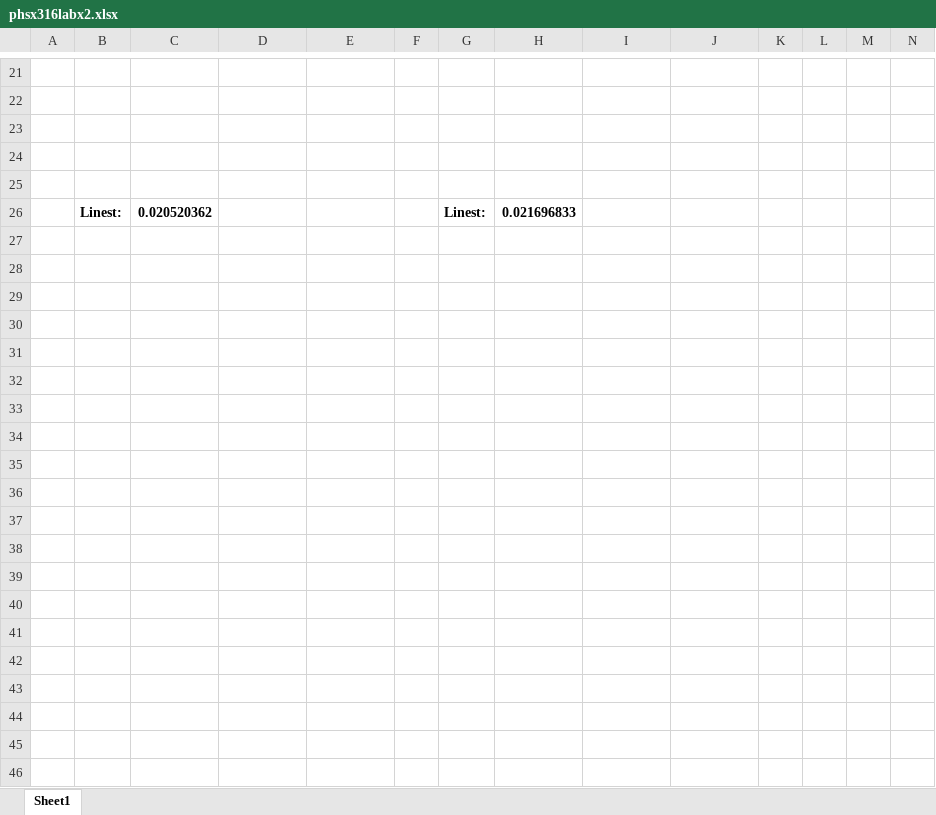
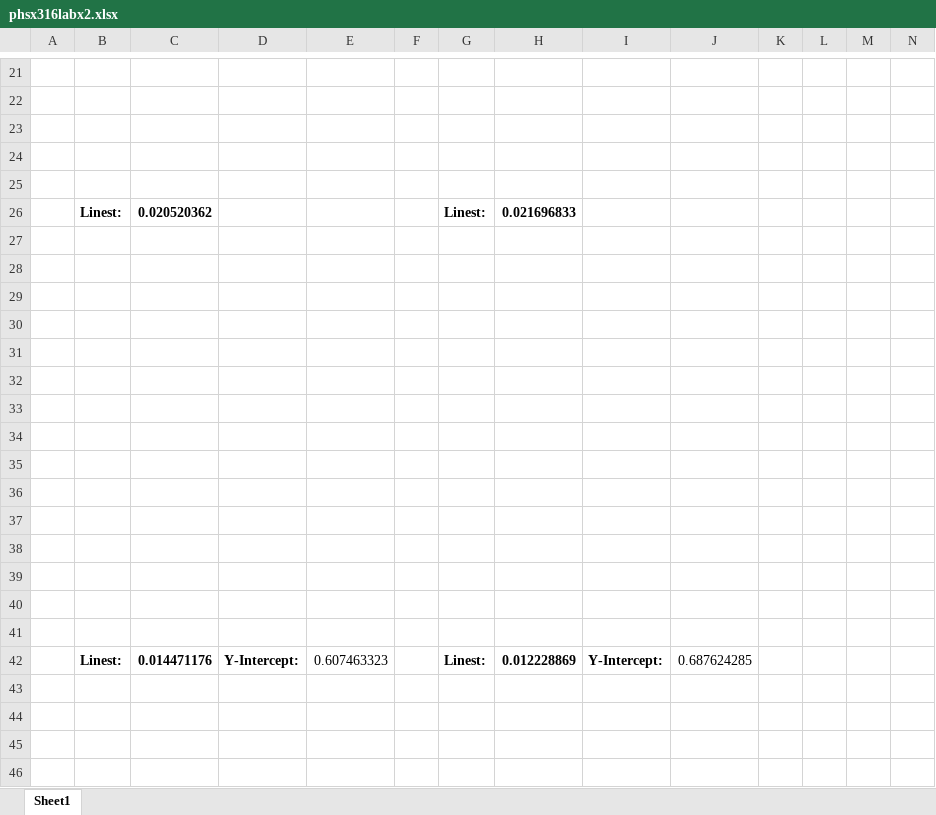
Before and after one commit to austinirvine/phsx316, an Excel workbook: Lab_x2/phsx316labx2.xlsx, sheet Sheet1, drawn as a sheet; only a part is shown, gaps mark what is left out; values as stored, in another font and other column widths than the file's, no borders; charts and pictures not drawn; rows hold the shown columns only; the diff covers the shown part only; the diff names each change by its address in the sheet, - before the commit and + after, or states it on an @@ line.

Commit message:
Update: All Linest Plots Computed Awaiting Plank's Constants and Error Propagation Calcs

```diff
--- a/Lab_x2/phsx316labx2.xlsx (sheet Sheet1)
+++ b/Lab_x2/phsx316labx2.xlsx (sheet Sheet1)
+row 27: (empty)
+row 28: (empty)
+row 29: (empty)
+row 30: (empty)
+row 31: (empty)
+row 32: (empty)
+row 33: (empty)
+row 34: (empty)
+row 35: (empty)
+row 36: (empty)
+row 37: (empty)
+row 38: (empty)
+row 39: (empty)
+row 40: (empty)
+row 41: (empty)
+row 42:  | Linest: | 0.014471176 | Y-Intercept: | 0.607463323 |  | Linest: | 0.012228869 | Y-Intercept: | 0.687624285
+row 43: (empty)
+row 44: (empty)
+row 45: (empty)
+row 46: (empty)
```
Also changed, not shown: 28 added rows, 49 edited cells, cell formats and merged cells elsewhere in this sheet, charts or pictures.
